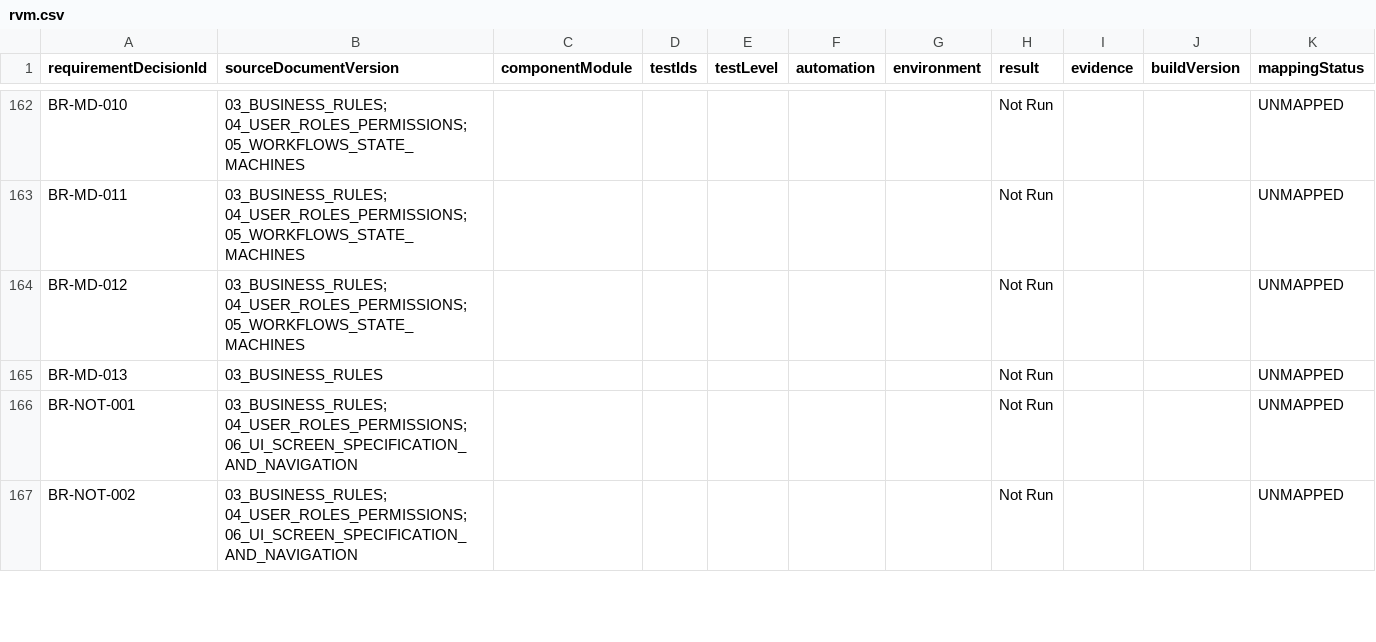
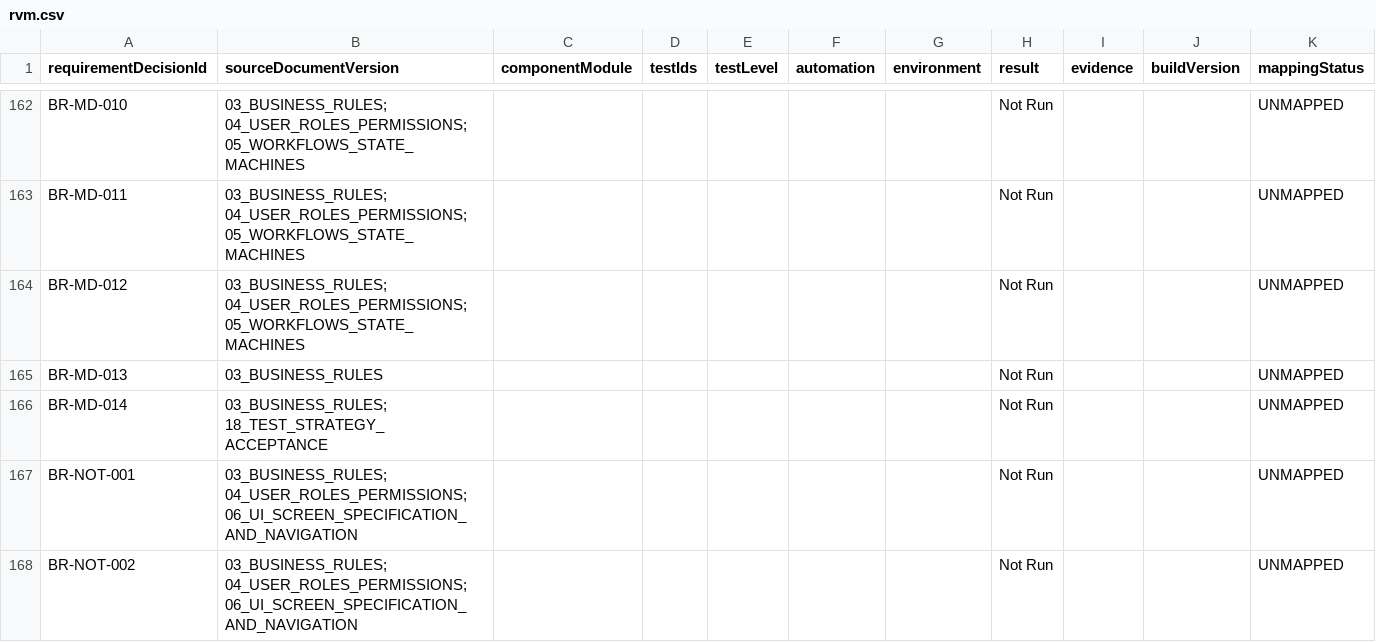
Before and after one commit to LaurMihail/SiloMath, a CSV file: engineering/rvm.csv, drawn as a sheet; only a part is shown, gaps mark what is left out; the diff covers the shown part only; the diff names each change by its address in the sheet, - before the commit and + after, or states it on an @@ line.

```diff
--- a/engineering/rvm.csv
+++ b/engineering/rvm.csv
+row 166: BR-MD-014 | 03_BUSINESS_RULES; 18_TEST_STRATEGY_ACCEPTANCE |  |  |  |  |  | Not Run |  |  | UNMAPPED
```
Also changed, not shown: 2 added rows elsewhere in this file, engineering/requirement-id-registry.csv, 36 other files.
